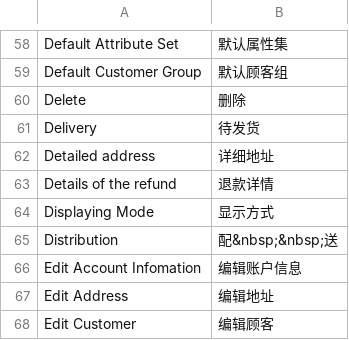
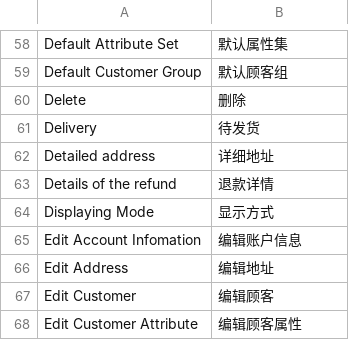
Before and after one commit to peachyang/py_website, a CSV file: app/i18n/zh-CN/customer.csv, drawn as a sheet; only a part is shown, gaps mark what is left out; the shorter side is filled out with more unchanged rows; the diff names each change by its address in the sheet, - before the commit and + after, or states it on an @@ line.

```diff
--- a/app/i18n/zh-CN/customer.csv
+++ b/app/i18n/zh-CN/customer.csv
-row 65: Distribution | 配&nbsp;&nbsp;送
```
Also changed, not shown: app/i18n/zh-CN/lib.csv, app/i18n/zh-CN/rewardpoints.csv, 20 other files.
